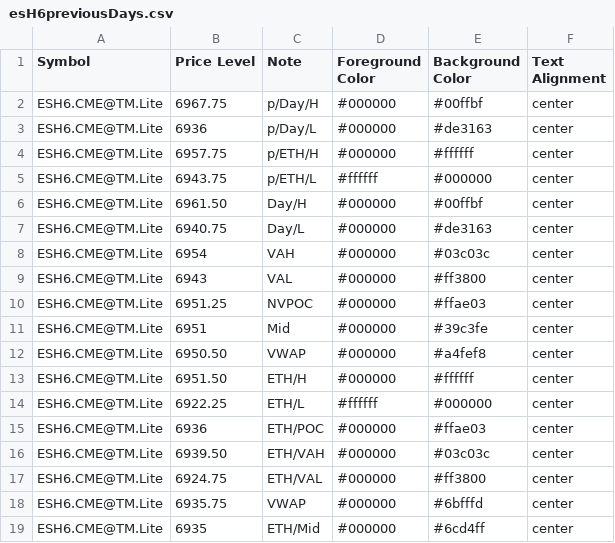
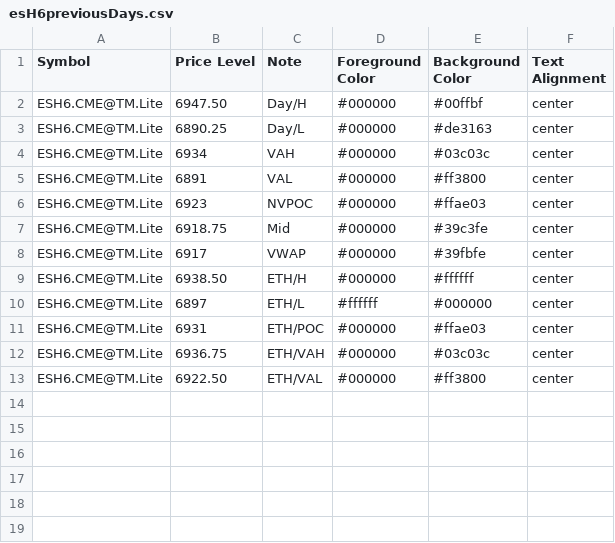
Before and after one commit to heatedtowel/EsCloudNotes, a CSV file: esH6previousDays.csv, drawn as a sheet.

Commit message:
Update esH6previousDays.csv

```diff
--- a/esH6previousDays.csv
+++ b/esH6previousDays.csv
@@ -1,19 +1,13 @@
 Symbol,Price Level,Note,Foreground Color,Background Color,Text Alignment
-ESH6.CME@TM.Lite,6967.75,p/Day/H,#000000,#00ffbf,center
-ESH6.CME@TM.Lite,6936,p/Day/L,#000000,#de3163,center
-ESH6.CME@TM.Lite,6957.75,p/ETH/H,#000000,#ffffff,center
-ESH6.CME@TM.Lite,6943.75,p/ETH/L,#ffffff,#000000,center
-ESH6.CME@TM.Lite,6961.50,Day/H,#000000,#00ffbf,center
-ESH6.CME@TM.Lite,6940.75,Day/L,#000000,#de3163,center
-ESH6.CME@TM.Lite,6954,VAH,#000000,#03c03c,center
-ESH6.CME@TM.Lite,6943,VAL,#000000,#ff3800,center
-ESH6.CME@TM.Lite,6951.25,NVPOC,#000000,#ffae03,center
-ESH6.CME@TM.Lite,6951,Mid,#000000,#39c3fe,center
-ESH6.CME@TM.Lite,6950.50,VWAP,#000000,#a4fef8,center
-ESH6.CME@TM.Lite,6951.50,ETH/H,#000000,#ffffff,center
-ESH6.CME@TM.Lite,6922.25,ETH/L,#ffffff,#000000,center
-ESH6.CME@TM.Lite,6936,ETH/POC,#000000,#ffae03,center
-ESH6.CME@TM.Lite,6939.50,ETH/VAH,#000000,#03c03c,center
-ESH6.CME@TM.Lite,6924.75,ETH/VAL,#000000,#ff3800,center
-ESH6.CME@TM.Lite,6935.75,VWAP,#000000,#6bfffd,center
-ESH6.CME@TM.Lite,6935,ETH/Mid,#000000,#6cd4ff,center
+ESH6.CME@TM.Lite,6947.50,Day/H,#000000,#00ffbf,center
+ESH6.CME@TM.Lite,6890.25,Day/L,#000000,#de3163,center
+ESH6.CME@TM.Lite,6934,VAH,#000000,#03c03c,center
+ESH6.CME@TM.Lite,6891,VAL,#000000,#ff3800,center
+ESH6.CME@TM.Lite,6923,NVPOC,#000000,#ffae03,center
+ESH6.CME@TM.Lite,6918.75,Mid,#000000,#39c3fe,center
+ESH6.CME@TM.Lite,6917,VWAP,#000000,#39fbfe,center
+ESH6.CME@TM.Lite,6938.50,ETH/H,#000000,#ffffff,center
+ESH6.CME@TM.Lite,6897,ETH/L,#ffffff,#000000,center
+ESH6.CME@TM.Lite,6931,ETH/POC,#000000,#ffae03,center
+ESH6.CME@TM.Lite,6936.75,ETH/VAH,#000000,#03c03c,center
+ESH6.CME@TM.Lite,6922.50,ETH/VAL,#000000,#ff3800,center
```
